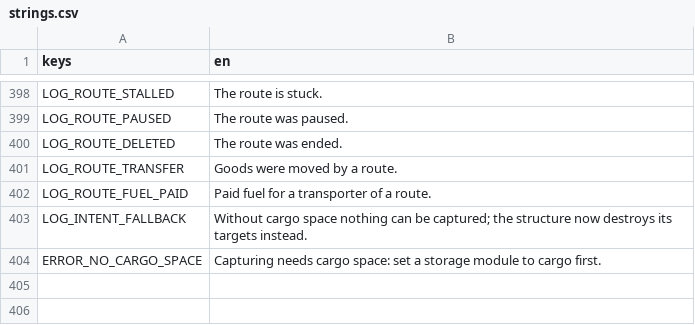
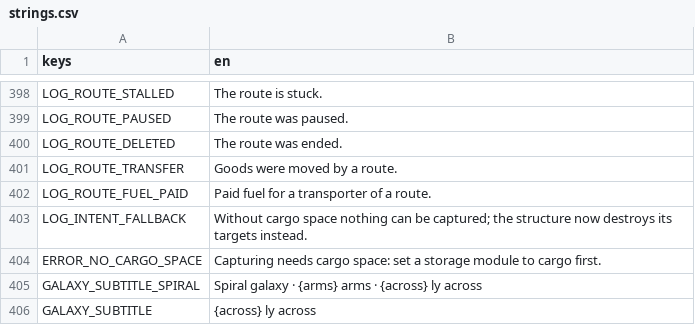
Before and after one commit to speedygtd-te/trade-empire2-frontend, a CSV file: i18n/strings.csv, drawn as a sheet; only a part is shown, gaps mark what is left out; the diff names each change by its address in the sheet, - before the commit and + after, or states it on an @@ line.

```diff
--- a/i18n/strings.csv
+++ b/i18n/strings.csv
+row 405: GALAXY_SUBTITLE_SPIRAL | Spiral galaxy · {arms} arms · {across} ly across
+row 406: GALAXY_SUBTITLE | {across} ly across
```
Also changed, not shown: 1 other file.
